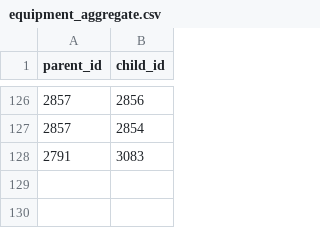
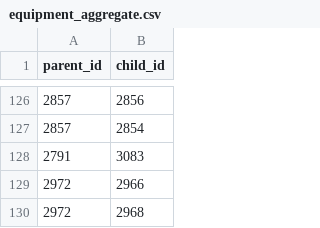
Before and after one commit to potash/visiblehand-core, a CSV file: data/csv/equipment_aggregate.csv, drawn as a sheet; only a part is shown, gaps mark what is left out.

Commit message:
added entries

```diff
--- a/data/csv/equipment_aggregate.csv
+++ b/data/csv/equipment_aggregate.csv
@@ -128 +128,3 @@ parent_id,child_id
 2791,3083
+2972,2966
+2972,2968
```
